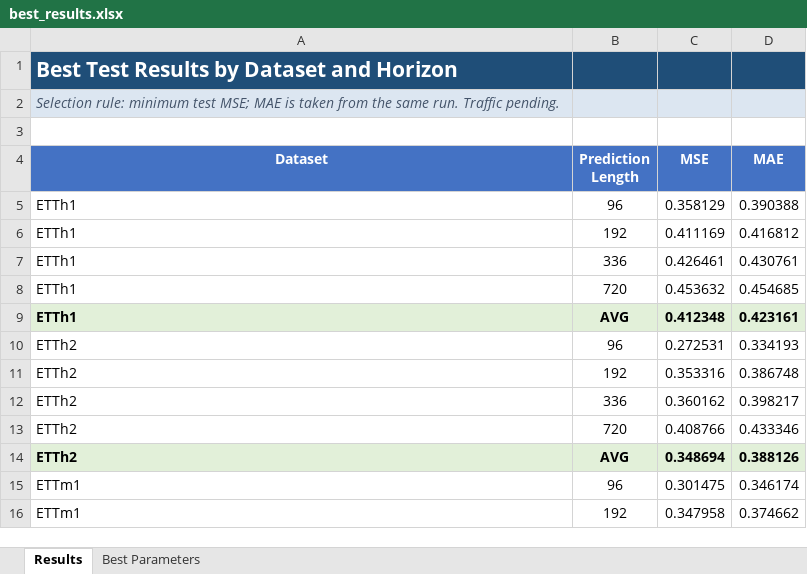
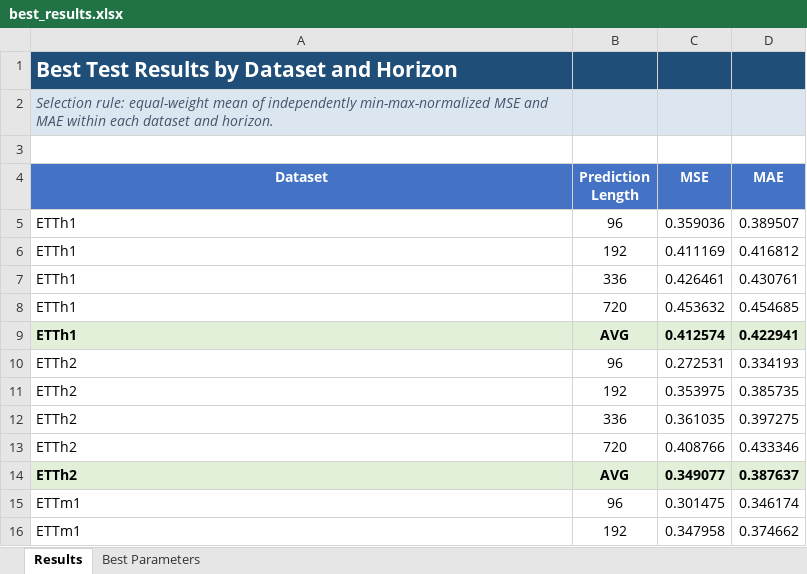
Before and after one commit to yaboxu357/Paper, an Excel workbook: recovery/best_results.xlsx, sheet Results, drawn as a sheet; only a part is shown; values as stored, in another font and other column widths than the file's, no borders; the diff covers the shown part only; the diff names each change by its address in the sheet, - before the commit and + after, or states it on an @@ line.

```diff
--- a/recovery/best_results.xlsx (sheet Results)
+++ b/recovery/best_results.xlsx (sheet Results)
-A2 (Dataset): Selection rule: minimum test MSE; MAE is taken from the same run. Traffic pending.
+A2 (Dataset): Selection rule: equal-weight mean of independently min-max-normalized MSE and MAE within each dataset and horizon.
-C5 (MSE): 0.358129
+C5 (MSE): 0.359036
-D5 (MAE): 0.390388
+D5 (MAE): 0.389507
-C9 (MSE): 0.412348
+C9 (MSE): 0.412574
-D9 (MAE): 0.423161
+D9 (MAE): 0.422941
-C11 (MSE): 0.353316
+C11 (MSE): 0.353975
-D11 (MAE): 0.386748
+D11 (MAE): 0.385735
-C12 (MSE): 0.360162
+C12 (MSE): 0.361035
-D12 (MAE): 0.398217
+D12 (MAE): 0.397275
-C14 (MSE): 0.348694
+C14 (MSE): 0.349077
-D14 (MAE): 0.388126
+D14 (MAE): 0.387637
```
Also changed, not shown: 5 added rows and 16 edited cells elsewhere in this sheet, sheet Best Parameters, results/experiment_results.xlsx, 10 other files.
